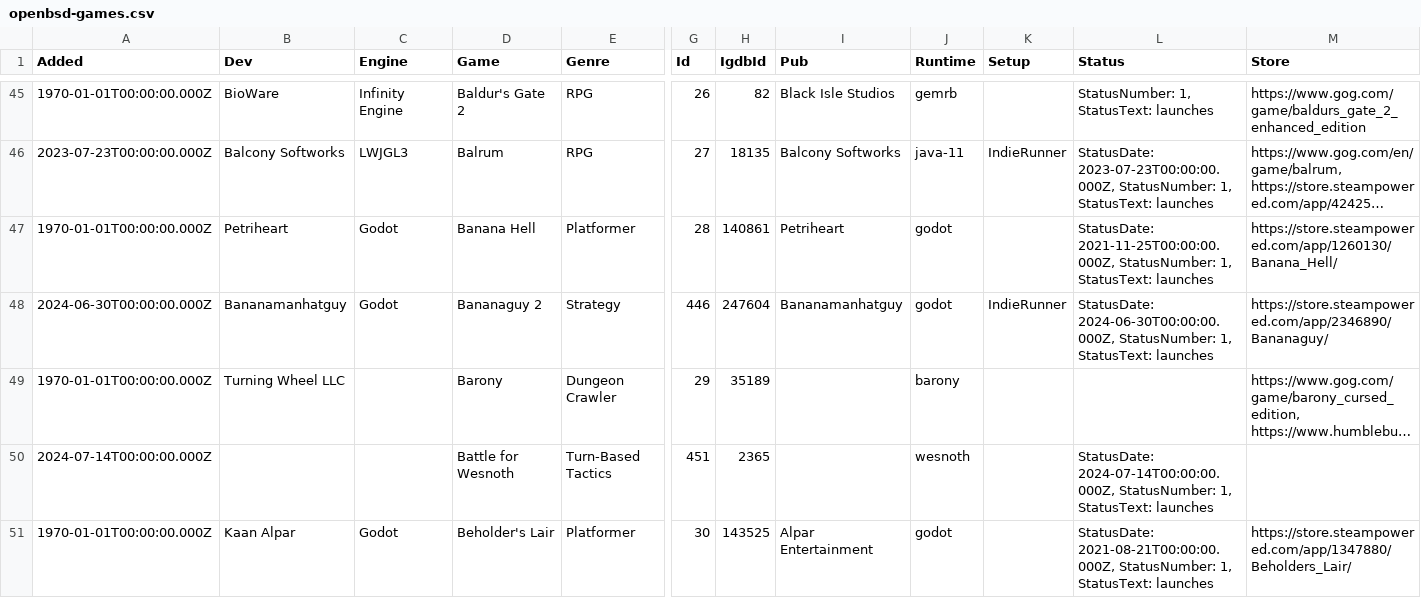
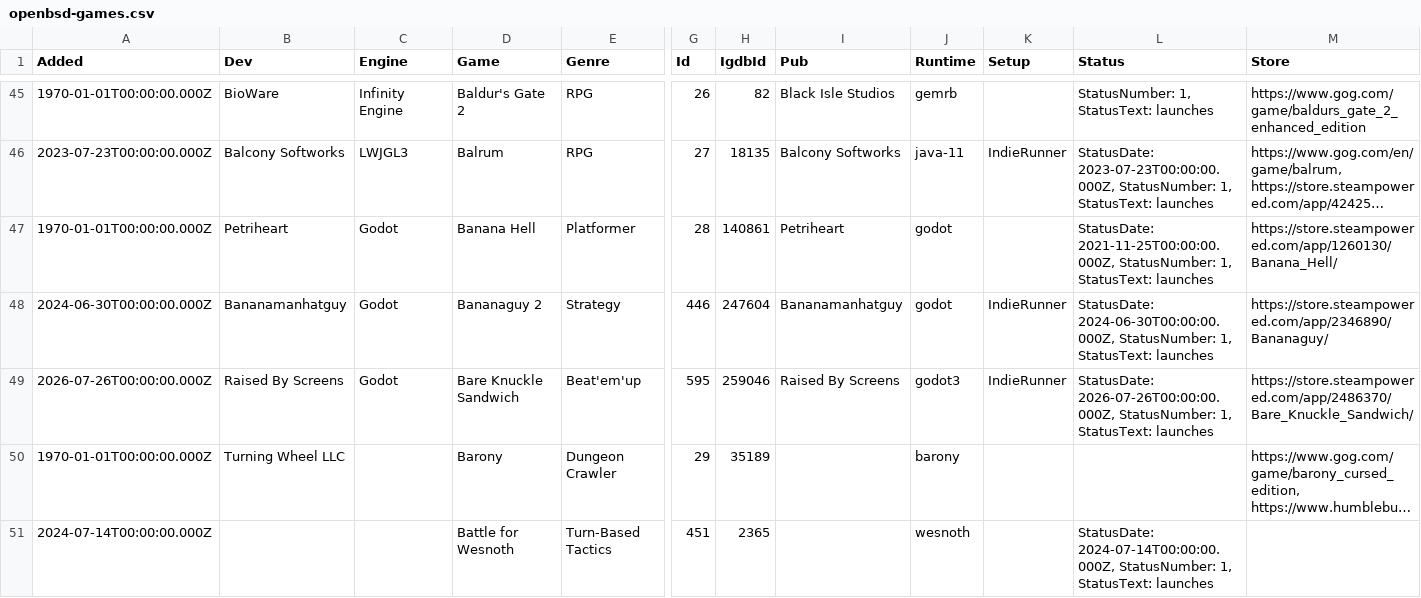
Before and after one commit to playonbsd/OpenBSD-Games-Database, a CSV file: openbsd-games.csv, drawn as a sheet; only a part is shown, gaps mark what is left out; the shorter side is filled out with more unchanged rows; long unchanged cells end in …; rows hold the shown columns only; the diff covers the shown part only; the diff names each change by its address in the sheet, - before the commit and + after, or states it on an @@ line.

Commit message:
add TactiCats, Bare Knuckle Sandwich, Yokai Hunter Shintaro, and The Incident at Galley House

```diff
--- a/openbsd-games.csv
+++ b/openbsd-games.csv
+row 49: 2026-07-26T00:00:00.000Z | Raised By Screens | Godot | Bare Knuckle Sandwich | Beat'em'up | 595 | 259046 | Raised By Screens | godot3 | IndieRunner | StatusDate: 2026-07-26T00:00:00.000Z, StatusNumber: 1, StatusText: launches | https://store.steampowered.com/app/2486370/Bare_Knuckle_Sandwich/
```
Also changed, not shown: 3 added rows elsewhere in this file, 3 other files.
